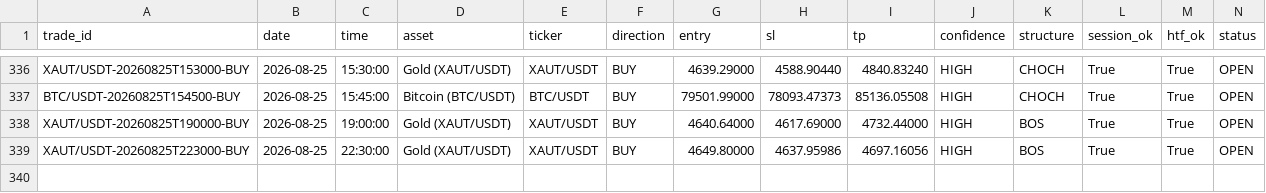
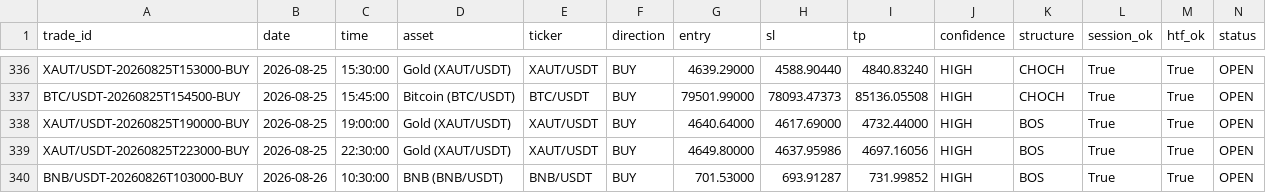
Before and after one commit to shukanwadhawana-cloud/Paper-trading-, a CSV file: paper_trades.csv, drawn as a sheet; only a part is shown, gaps mark what is left out; rows hold the shown columns only; the diff names each change by its address in the sheet, - before the commit and + after, or states it on an @@ line.

```diff
--- a/paper_trades.csv
+++ b/paper_trades.csv
+row 340: BNB/USDT-20260826T103000-BUY | 2026-08-26 | 10:30:00 | BNB (BNB/USDT) | BNB/USDT | BUY | 701.53000 | 693.91287 | 731.99852 | HIGH | BOS | True | True | OPEN
```
Also changed, not shown: 1 other file.
